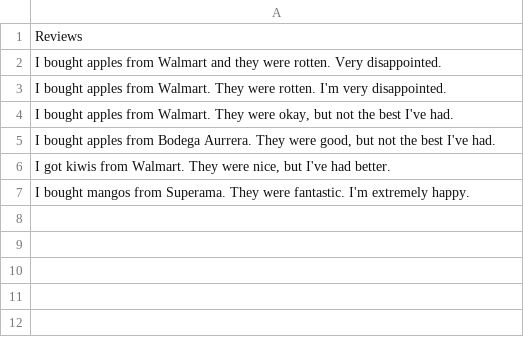
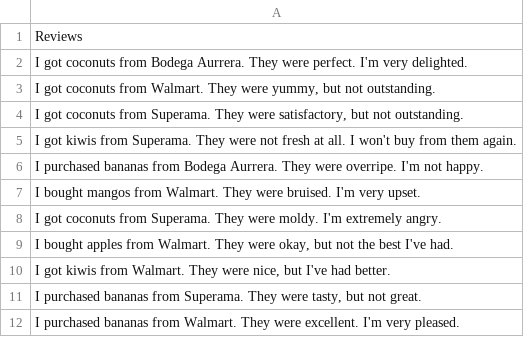
Before and after one commit to grzlz/llm-app, a CSV file: archivo.csv, drawn as a sheet.

```diff
--- a/archivo.csv
+++ b/archivo.csv
@@ -1,7 +1,12 @@
 Reviews
-I bought apples from Walmart and they were rotten. Very disappointed.
-I bought apples from Walmart. They were rotten. I'm very disappointed.
+I got coconuts from Bodega Aurrera. They were perfect. I'm very delighted.
+"I got coconuts from Walmart. They were yummy, but not outstanding."
+"I got coconuts from Superama. They were satisfactory, but not outstanding."
+I got kiwis from Superama. They were not fresh at all. I won't buy from them again.
+I purchased bananas from Bodega Aurrera. They were overripe. I'm not happy.
+I bought mangos from Walmart. They were bruised. I'm very upset.
+I got coconuts from Superama. They were moldy. I'm extremely angry.
 "I bought apples from Walmart. They were okay, but not the best I've had."
-"I bought apples from Bodega Aurrera. They were good, but not the best I've had."
 "I got kiwis from Walmart. They were nice, but I've had better."
-I bought mangos from Superama. They were fantastic. I'm extremely happy.
+"I purchased bananas from Superama. They were tasty, but not great."
+I purchased bananas from Walmart. They were excellent. I'm very pleased.
```
Also changed, not shown: 3 other files.
